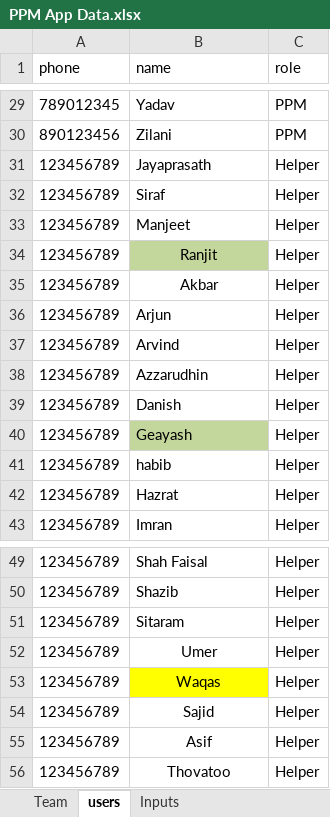
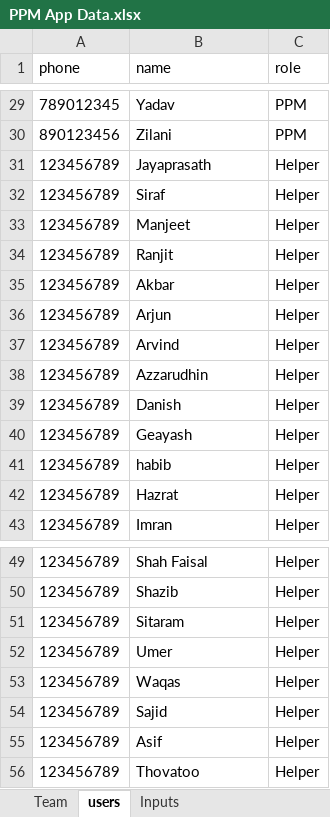
Before and after one commit to Instacoolae/AMC-PPM, an Excel workbook: PPM App Data.xlsx, sheet users, drawn as a sheet; only a part is shown, gaps mark what is left out; values as stored, in another font and other column widths than the file's, no borders; table styles not drawn; the diff names each change by its address in the sheet, - before the commit and + after, or states it on an @@ line.

```diff
--- a/PPM App Data.xlsx (sheet users)
+++ b/PPM App Data.xlsx (sheet users)
-B34:B35 alignment: center
+B34:B35 alignment: left
-B34 fill: #C3D69B
+B34 fill: none
-B40 fill: #C3D69B
+B40 fill: none
-B52:B56 alignment: center
+B52:B56 alignment: left
-B53 fill: #FFFF00
+B53 fill: none
```
Also changed, not shown: sheet Project Planning Updated, sheet Inputs, 1 other file.
